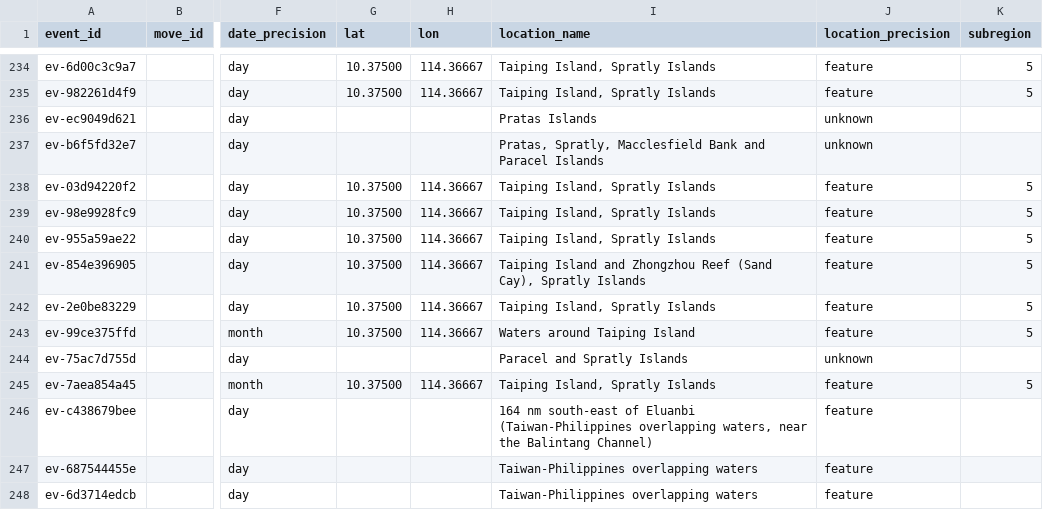
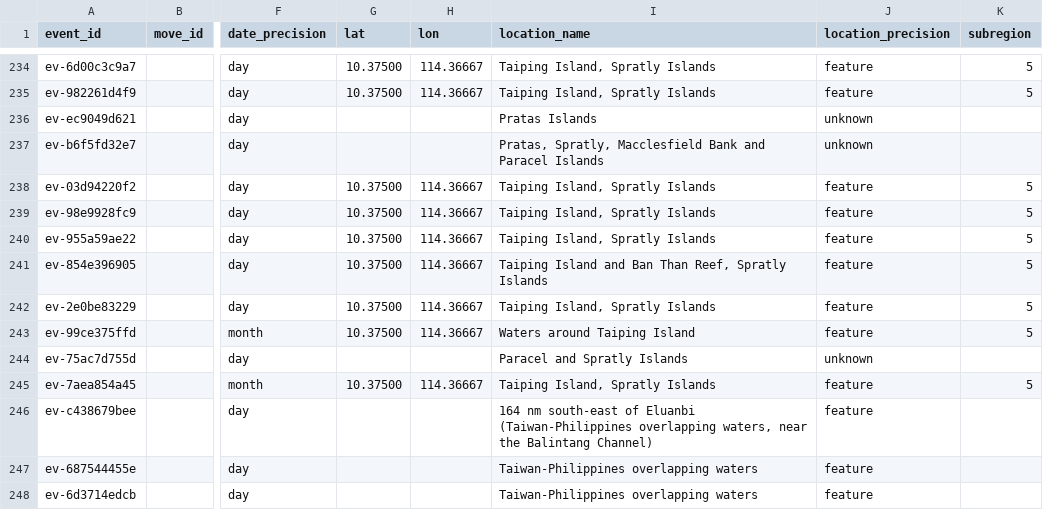
Before and after one commit to South-China-Sea-Developments/SCS-Developments-Tracker, a CSV file: data/events.csv, drawn as a sheet; only a part is shown, gaps mark what is left out; the diff names each change by its address in the sheet, - before the commit and + after, or states it on an @@ line.

```diff
--- a/data/events.csv
+++ b/data/events.csv
-I241 (location_name): …Island and Zhongzhou Reef (Sand Cay), Spratly Islands
+I241 (location_name): …Island and Ban Than Reef, Spratly Islands
```
